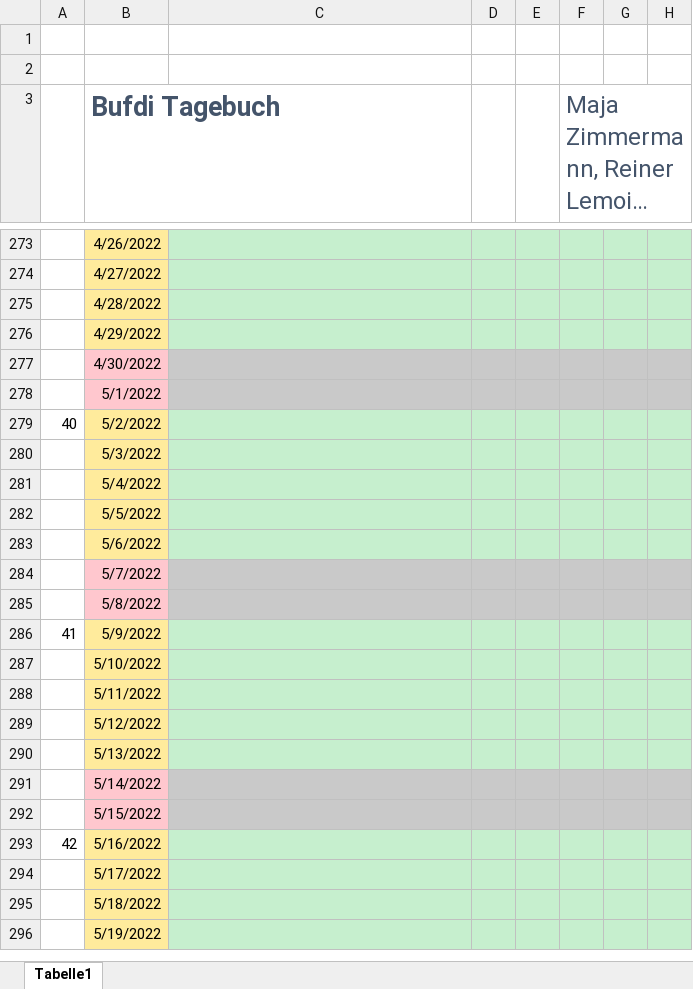
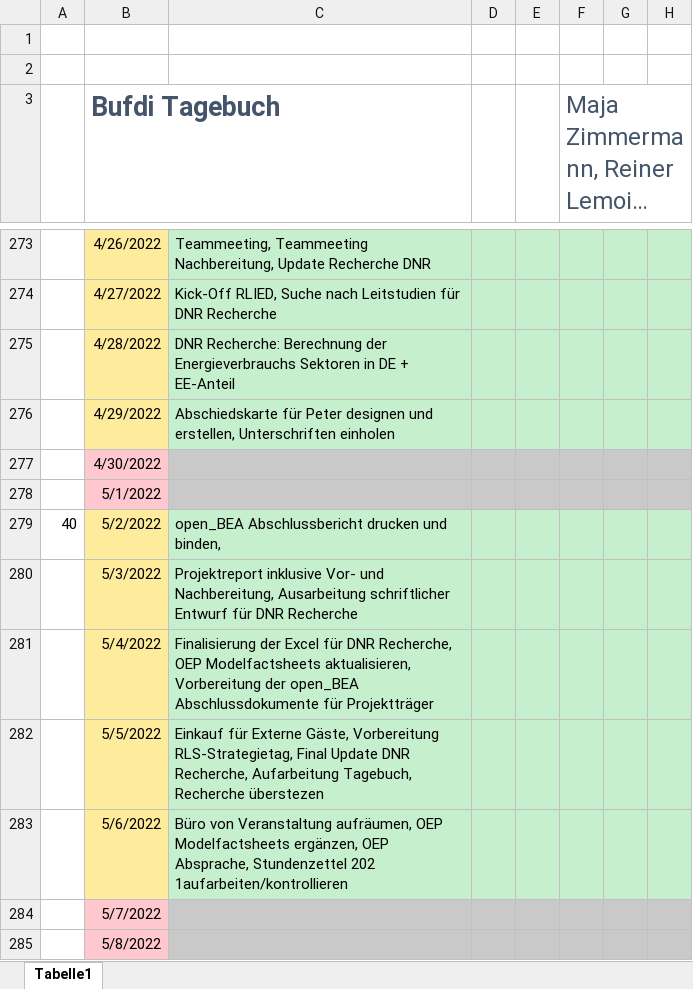
Before and after one commit to mjazimm/Bufdi-Diary, an Excel workbook: Bufdi_Tagebuch.xlsx, sheet Tabelle1, drawn as a sheet; only a part is shown, gaps mark what is left out; the shorter side is filled out with more unchanged rows; long unchanged cells end in …; values as stored, in another font and other column widths than the file's, no borders; the diff covers the shown part only; the diff names each change by its address in the sheet, - before the commit and + after, or states it on an @@ line.

```diff
--- a/Bufdi_Tagebuch.xlsx (sheet Tabelle1)
+++ b/Bufdi_Tagebuch.xlsx (sheet Tabelle1)
-C273: (empty)
+C273: Teammeeting, Teammeeting Nachbereitung, Update Recherche DNR
-C274: (empty)
+C274: Kick-Off RLIED, Suche nach Leitstudien für DNR Recherche
-C275: (empty)
+C275: DNR Recherche: Berechnung der Energieverbrauchs Sektoren in DE + EE-Anteil
-C276: (empty)
+C276: Abschiedskarte für Peter designen und erstellen, Unterschriften einholen
-C279: (empty)
+C279: open_BEA Abschlussbericht drucken und binden,
-C280: (empty)
+C280: Projektreport inklusive Vor- und Nachbereitung, Ausarbeitung schriftlicher Entwurf für DNR Recherche
-C281: (empty)
+C281: Finalisierung der Excel für DNR Recherche, OEP Modelfactsheets aktualisieren, Vorbereitung der open_BEA Abschlussdokumente für Projektträger
-C282: (empty)
+C282: Einkauf für Externe Gäste, Vorbereitung RLS-Strategietag, Final Update DNR Recherche, Aufarbeitung Tagebuch, Recherche überstezen
-C283: (empty)
+C283: Büro von Veranstaltung aufräumen, OEP Modelfactsheets ergänzen, OEP Absprache, Stundenzettel 202 1aufarbeiten/kontrollieren
```
Also changed, not shown: 36 edited cells elsewhere in this sheet.
